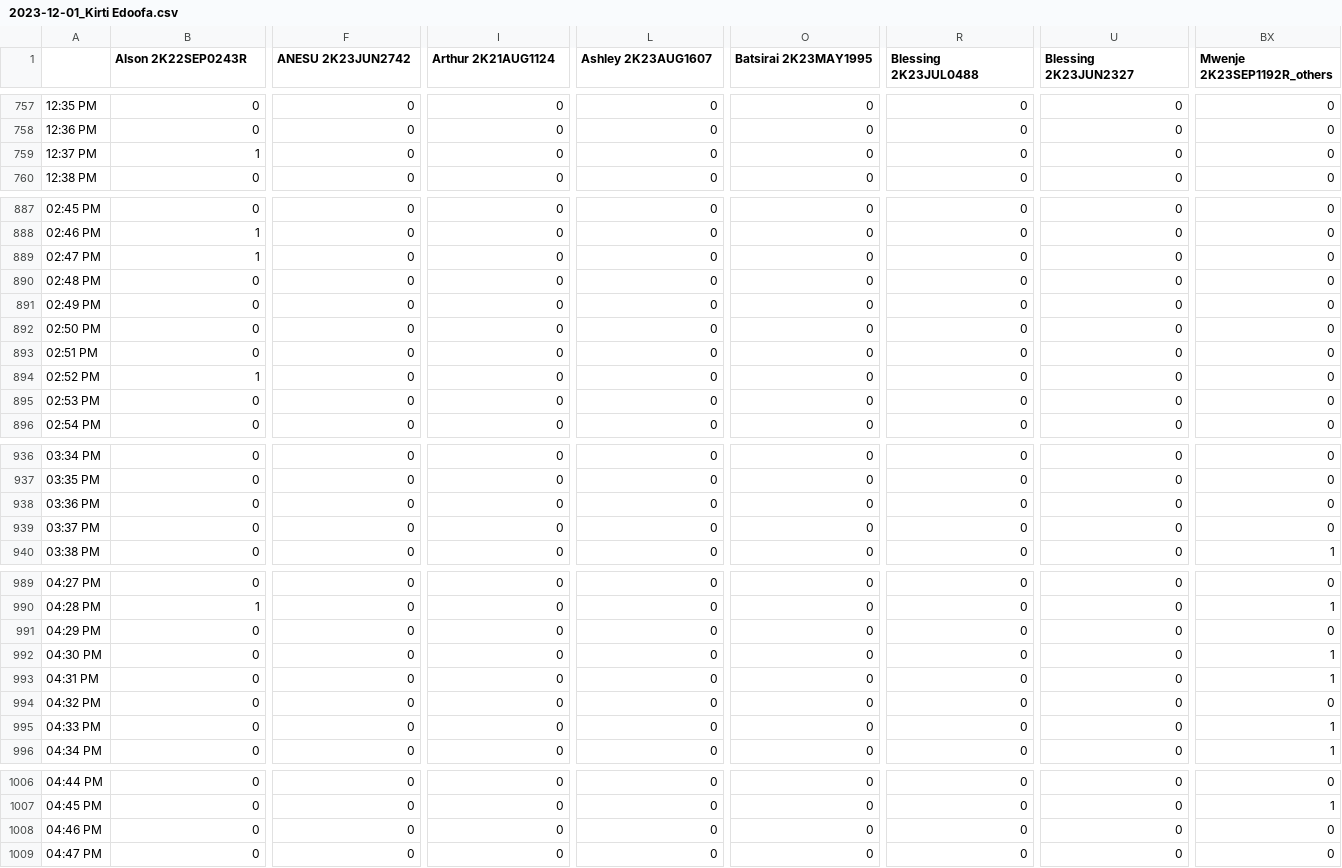
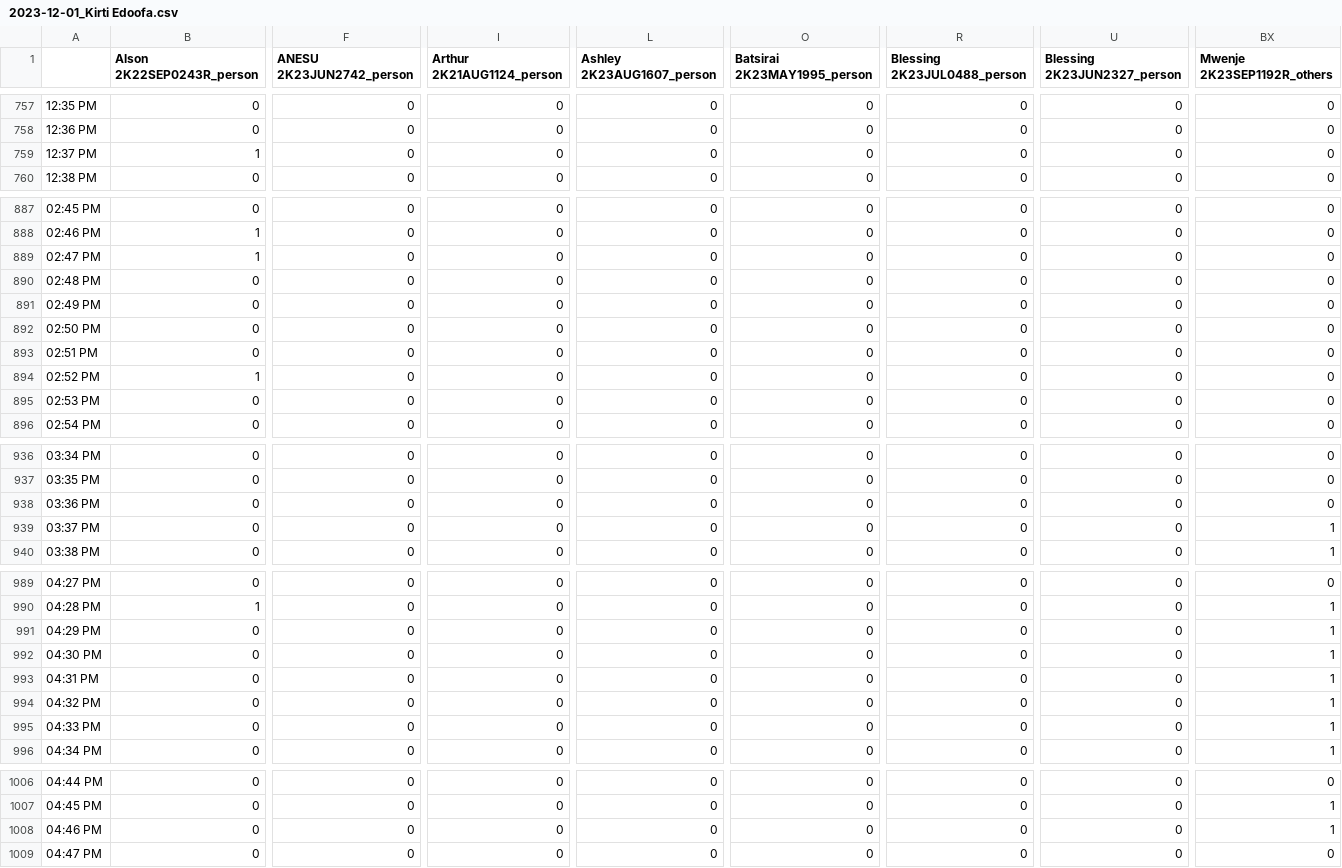
Before and after one commit to noobmaster-00/Chat-Analyzer-V2, a CSV file: Chat CSVs/2023-12-01_Kirti Edoofa.csv, drawn as a sheet; only a part is shown, gaps mark what is left out; the diff covers the shown part only; the diff names each change by its address in the sheet, - before the commit and + after, or states it on an @@ line.

```diff
--- a/Chat CSVs/2023-12-01_Kirti Edoofa.csv
+++ b/Chat CSVs/2023-12-01_Kirti Edoofa.csv
-B1: Alson 2K22SEP0243R
+B1: Alson 2K22SEP0243R_person
-F1: ANESU 2K23JUN2742
+F1: ANESU 2K23JUN2742_person
-I1: Arthur 2K21AUG1124
+I1: Arthur 2K21AUG1124_person
-L1: Ashley 2K23AUG1607
+L1: Ashley 2K23AUG1607_person
-O1: Batsirai 2K23MAY1995
+O1: Batsirai 2K23MAY1995_person
-R1: Blessing 2K23JUL0488
+R1: Blessing 2K23JUL0488_person
-U1: Blessing 2K23JUN2327
+U1: Blessing 2K23JUN2327_person
-BX939 (Mwenje 2K23SEP1192R_others): 0
+BX939 (Mwenje 2K23SEP1192R_others): 1
-BX991 (Mwenje 2K23SEP1192R_others): 0
+BX991 (Mwenje 2K23SEP1192R_others): 1
-BX994 (Mwenje 2K23SEP1192R_others): 0
+BX994 (Mwenje 2K23SEP1192R_others): 1
-BX1008 (Mwenje 2K23SEP1192R_others): 0
+BX1008 (Mwenje 2K23SEP1192R_others): 1
```
Also changed, not shown: 50 edited cells elsewhere in this file, Chat CSVs/2023-12-01_Milan_Edoofa.csv, Chat CSVs/2023-12-01_Shivjeet Edoofa.csv, 2 other files.
